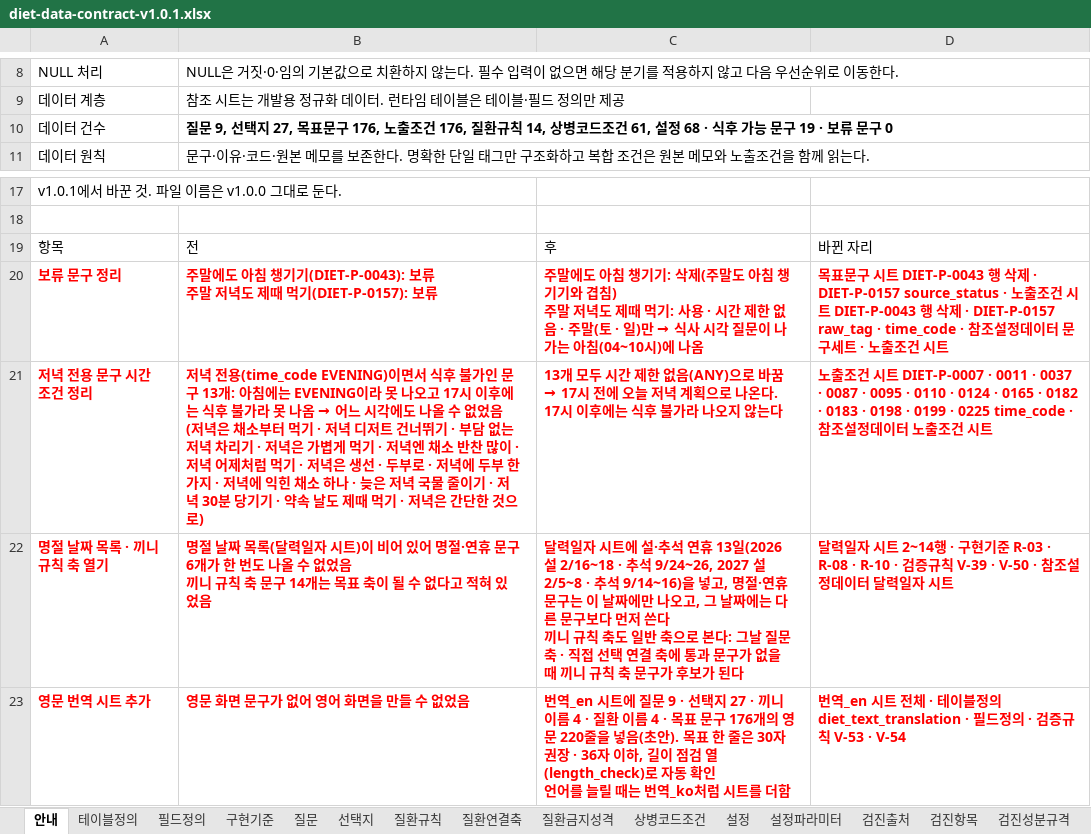
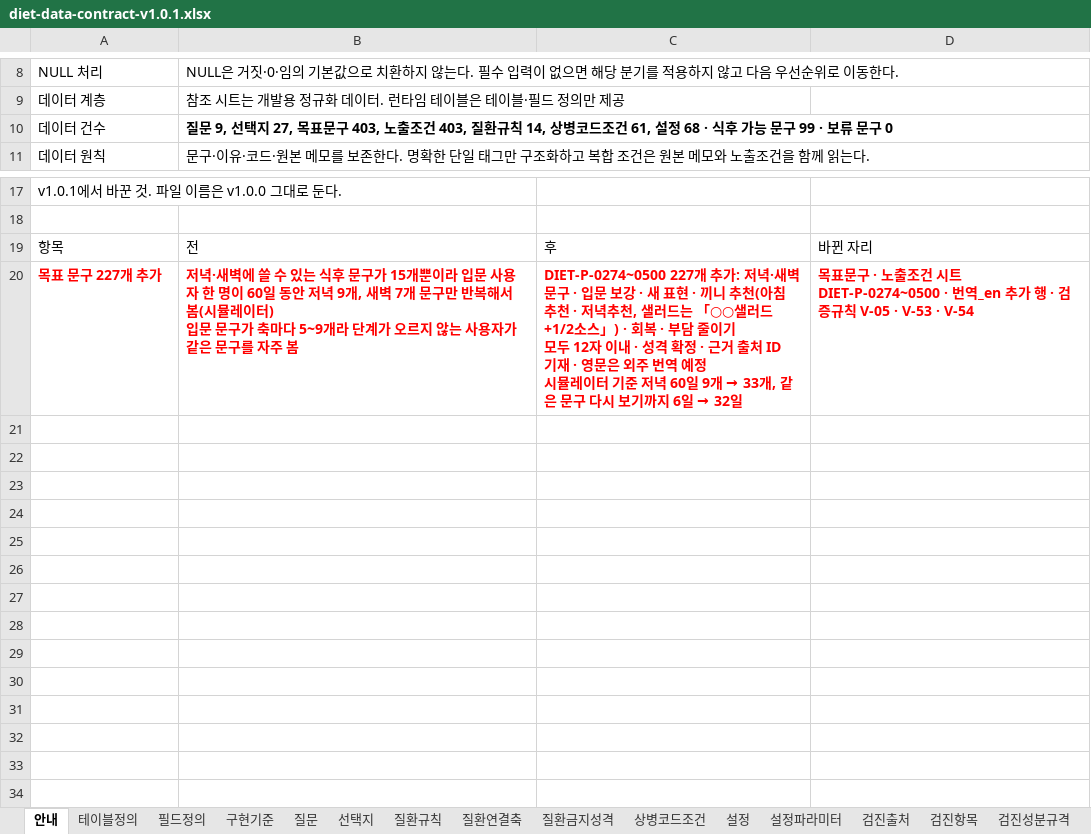
Before and after one commit to srleeinkorea/maireport-rsna-demo-k7x9m2q8v4n6, an Excel workbook: files/diet-data-contract-v1.0.1.xlsx, sheet 안내, drawn as a sheet; only a part is shown, gaps mark what is left out; values as stored, in another font and other column widths than the file's, no borders; table styles not drawn; removed rows and columns are numbered as before the commit, all else as after; ↵ is a line break in a cell; the diff names each change by its address in the sheet, - before the commit and + after, or states it on an @@ line.

Commit message:
엑셀 자동 동기화: files/diet-data-contract-v1.0.1.xlsx, files/diet-reference-config-v1.0.0.xlsx

```diff
--- a/files/diet-data-contract-v1.0.1.xlsx (sheet 안내)
+++ b/files/diet-data-contract-v1.0.1.xlsx (sheet 안내)
-B10: …표문구 176, 노출조건 176, 질환규칙 14, 상병코드조건 61, 설정 68 · 식후 가능 문구 19 · 보류…
+B10: …표문구 403, 노출조건 403, 질환규칙 14, 상병코드조건 61, 설정 68 · 식후 가능 문구 99 · 보류…
-row 20: 보류 문구 정리 | 주말에도 아침 챙기기(DIET-P-0043): 보류 ↵ 주말 저녁도 제때 먹기(DIET-P-0157): 보류 | 주말에도 아침 챙기기: 삭제(주말도 아침 챙기기와 겹침) ↵ 주말 저녁도 제때 먹기: 사용 · 시간 제한 없음 · 주말(토 · 일)만 → 식사 시각 질문이 나가는 아침(04~10시)에 나옴 | 목표문구 시트 DIET-P-0043 행 삭제 · DIET-P-0157 source_status · 노출조건 시트 DIET-P-0043 행 삭제 · DIET-P-0157 raw_tag · time_code · 참조설정데이터 문구세트 · 노출조건 시트
-row 21: 저녁 전용 문구 시간 조건 정리 | 저녁 전용(time_code EVENING)이면서 식후 불가인 문구 13개: 아침에는 EVENING이라 못 나오고 17시 이후에는 식후 불가라 못 나옴 → 어느 시각에도 나올 수 없었음 ↵ (저녁은 채소부터 먹기 · 저녁 디저트 건너뛰기 · 부담 없는 저녁 차리기 · 저녁은 가볍게 먹기 · 저녁엔 채소 반찬 많이 · 저녁 어제처럼 먹기 · 저녁은 생선 · 두부로 · 저녁에 두부 한 가지 · 저녁에 익힌 채소 하나 · 늦은 저녁 국물 줄이기 · 저녁 30분 당기기 · 약속 날도 제때 먹기 · 저녁은 간단한 것으로) | 13개 모두 시간 제한 없음(ANY)으로 바꿈 → 17시 전에 오늘 저녁 계획으로 나온다. 17시 이후에는 식후 불가라 나오지 않는다 | 노출조건 시트 DIET-P-0007 · 0011 · 0037 · 0087 · 0095 · 0110 · 0124 · 0165 · 0182 · 0183 · 0198 · 0199 · 0225 time_code · 참조설정데이터 노출조건 시트
-row 22: 명절 날짜 목록 · 끼니 규칙 축 열기 | 명절 날짜 목록(달력일자 시트)이 비어 있어 명절·연휴 문구 6개가 한 번도 나올 수 없었음 ↵ 끼니 규칙 축 문구 14개는 목표 축이 될 수 없다고 적혀 있었음 | 달력일자 시트에 설·추석 연휴 13일(2026 설 2/16~18 · 추석 9/24~26, 2027 설 2/5~8 · 추석 9/14~16)을 넣고, 명절·연휴 문구는 이 날짜에만 나오고, 그 날짜에는 다른 문구보다 먼저 쓴다 ↵ 끼니 규칙 축도 일반 축으로 본다: 그날 질문 축 · 직접 선택 연결 축에 통과 문구가 없을 때 끼니 규칙 축 문구가 후보가 된다 | 달력일자 시트 2~14행 · 구현기준 R-03 · R-08 · R-10 · 검증규칙 V-39 · V-50 · 참조설정데이터 달력일자 시트
-row 23: 영문 번역 시트 추가 | 영문 화면 문구가 없어 영어 화면을 만들 수 없었음 | 번역_en 시트에 질문 9 · 선택지 27 · 끼니 이름 4 · 질환 이름 4 · 목표 문구 176개의 영문 220줄을 넣음(초안). 목표 한 줄은 30자 권장 · 36자 이하, 길이 점검 열(length_check)로 자동 확인 ↵ 언어를 늘릴 때는 번역_ko처럼 시트를 더함 | 번역_en 시트 전체 · 테이블정의 diet_text_translation · 필드정의 · 검증규칙 V-53 · V-54
+row 20: 목표 문구 227개 추가 | 저녁·새벽에 쓸 수 있는 식후 문구가 15개뿐이라 입문 사용자 한 명이 60일 동안 저녁 9개, 새벽 7개 문구만 반복해서 봄(시뮬레이터) ↵ 입문 문구가 축마다 5~9개라 단계가 오르지 않는 사용자가 같은 문구를 자주 봄 | DIET-P-0274~0500 227개 추가: 저녁·새벽 문구 · 입문 보강 · 새 표현 · 끼니 추천(아침추천 · 저녁추천, 샐러드는 「○○샐러드+1/2소스」) · 회복 · 부담 줄이기 ↵ 모두 12자 이내 · 성격 확정 · 근거 출처 ID 기재 · 영문은 외주 번역 예정 ↵ 시뮬레이터 기준 저녁 60일 9개 → 33개, 같은 문구 다시 보기까지 6일 → 32일 | 목표문구 · 노출조건 시트 DIET-P-0274~0500 · 번역_en 추가 행 · 검증규칙 V-05 · V-53 · V-54
```
Also changed, not shown: sheet 목표문구, sheet 번역_en, sheet 노출조건, sheet 필드정의, sheet 달력일자, sheet 검증규칙, 2 more sheets, files/diet-reference-config-v1.0.0.xlsx.
